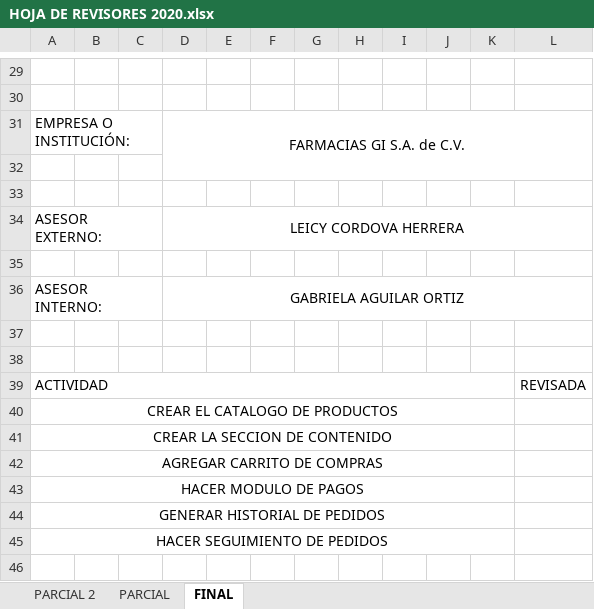
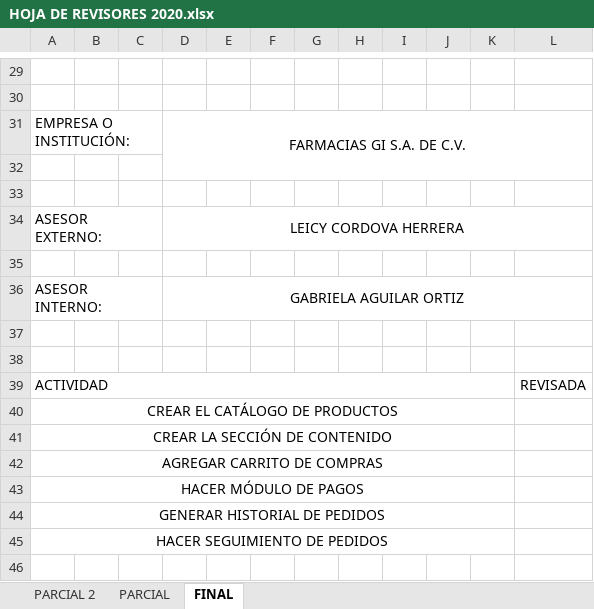
Before and after one commit to HeberZabdiel/FarmaciaGiDocumentos, an Excel workbook: FORMATOS RELLENADOS ITO RESI 1516 OK ENVIADOS/ENVIAR ASESOR UNO FORMATOS REVISION/HOJA DE REVISORES 2020.xlsx, sheet FINAL, drawn as a sheet; only a part is shown, gaps mark what is left out; values as stored, in another font and other column widths than the file's, no borders; charts and pictures not drawn; the diff names each change by its address in the sheet, - before the commit and + after, or states it on an @@ line.

```diff
--- a/FORMATOS RELLENADOS ITO RESI 1516 OK ENVIADOS/ENVIAR ASESOR UNO FORMATOS REVISION/HOJA DE REVISORES 2020.xlsx (sheet FINAL)
+++ b/FORMATOS RELLENADOS ITO RESI 1516 OK ENVIADOS/ENVIAR ASESOR UNO FORMATOS REVISION/HOJA DE REVISORES 2020.xlsx (sheet FINAL)
-D31: FARMACIAS GI S.A. de C.V.
+D31: FARMACIAS GI S.A. DE C.V.
-A40: CREAR EL CATALOGO DE PRODUCTOS
+A40: CREAR EL CATÁLOGO DE PRODUCTOS
-A41: CREAR LA SECCION DE CONTENIDO
+A41: CREAR LA SECCIÓN DE CONTENIDO
-A43: HACER MODULO DE PAGOS
+A43: HACER MÓDULO DE PAGOS
```
Also changed, not shown: sheet PARCIAL, sheet PARCIAL 2.
